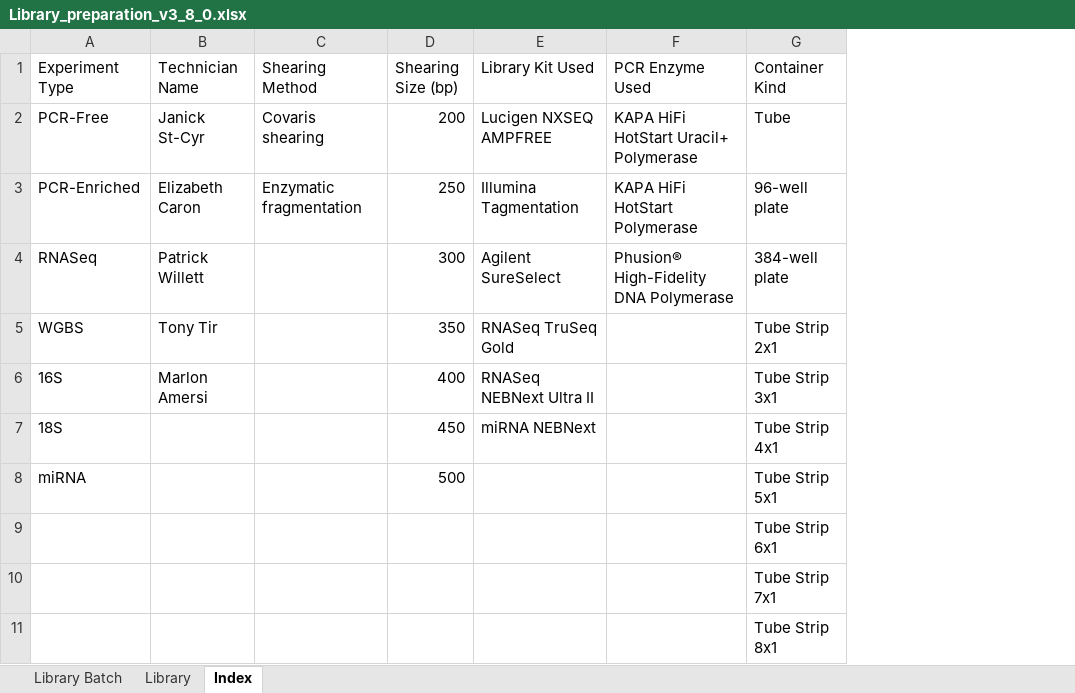
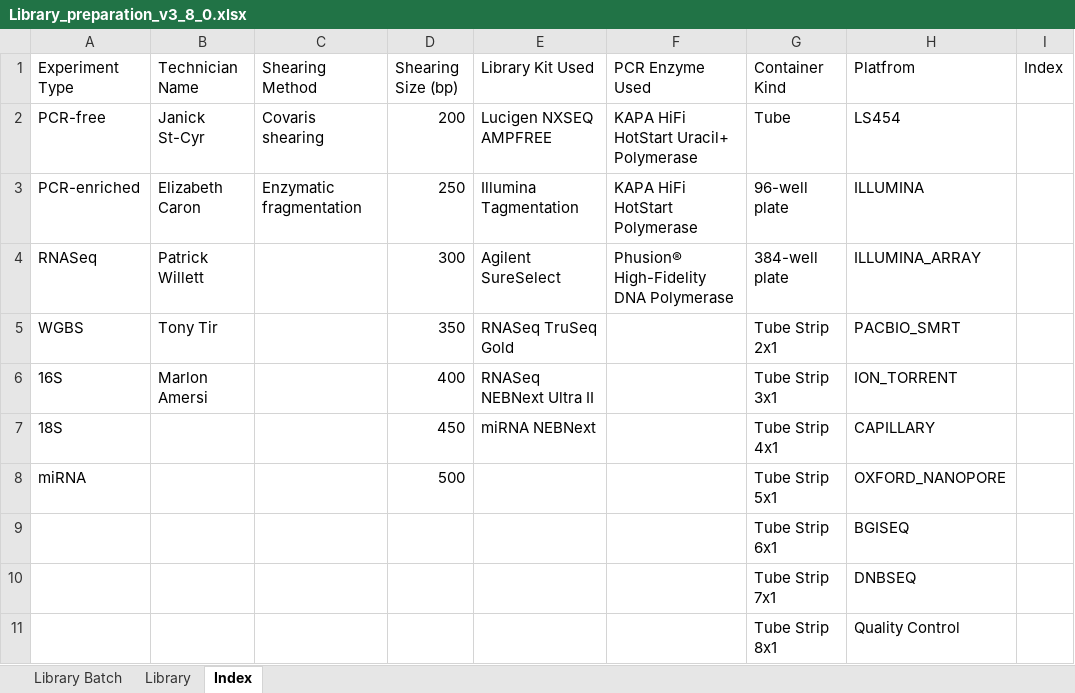
Before and after one commit to c3g/freezeman, an Excel workbook: backend/fms_core/static/submission_templates/Library_preparation_v3_8_0.xlsx, sheet Index, drawn as a sheet; values as stored, in another font and other column widths than the file's, no borders; the diff names each change by its address in the sheet, - before the commit and + after, or states it on an @@ line.

Commit message:
Modify template: renamed experiment type and added platform options. MISSING: indices

```diff
--- a/backend/fms_core/static/submission_templates/Library_preparation_v3_8_0.xlsx (sheet Index)
+++ b/backend/fms_core/static/submission_templates/Library_preparation_v3_8_0.xlsx (sheet Index)
+column H (Platfrom), rows 2-11: LS454 | ILLUMINA | ILLUMINA_ARRAY | PACBIO_SMRT | ION_TORRENT | CAPILLARY | OXFORD_NANOPORE | BGISEQ | DNBSEQ | Quality Control
+column I (Index), empty
-A2 (Experiment Type): PCR-Free
+A2 (Experiment Type): PCR-free
-A3 (Experiment Type): PCR-Enriched
+A3 (Experiment Type): PCR-enriched
```
Also changed, not shown: sheet Library Batch, 4 other files.
